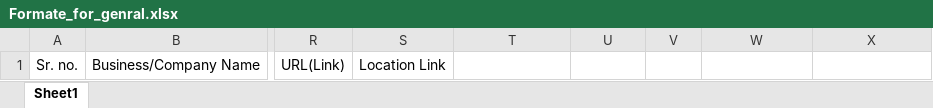
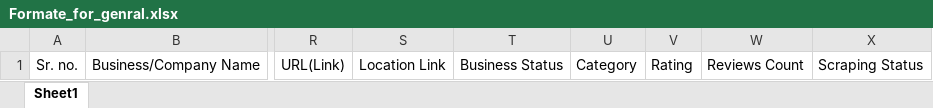
Before and after one commit to nirmalvishwakarma99/LeadExtractor, an Excel workbook: template/Formate_for_genral.xlsx, sheet Sheet1, drawn as a sheet; only a part is shown, gaps mark what is left out; values as stored, in another font and other column widths than the file's, no borders; the diff names each change by its address in the sheet, - before the commit and + after, or states it on an @@ line.

Commit message:
Updated The Multiple Contact Deatils Extraction And Oprational Status Logic

```diff
--- a/template/Formate_for_genral.xlsx (sheet Sheet1)
+++ b/template/Formate_for_genral.xlsx (sheet Sheet1)
-T1: (empty)
+T1: Business Status
-U1: (empty)
+U1: Category
-V1: (empty)
+V1: Rating
-W1: (empty)
+W1: Reviews Count
-X1: (empty)
+X1: Scraping Status
```
Also changed, not shown: 5 other files.
